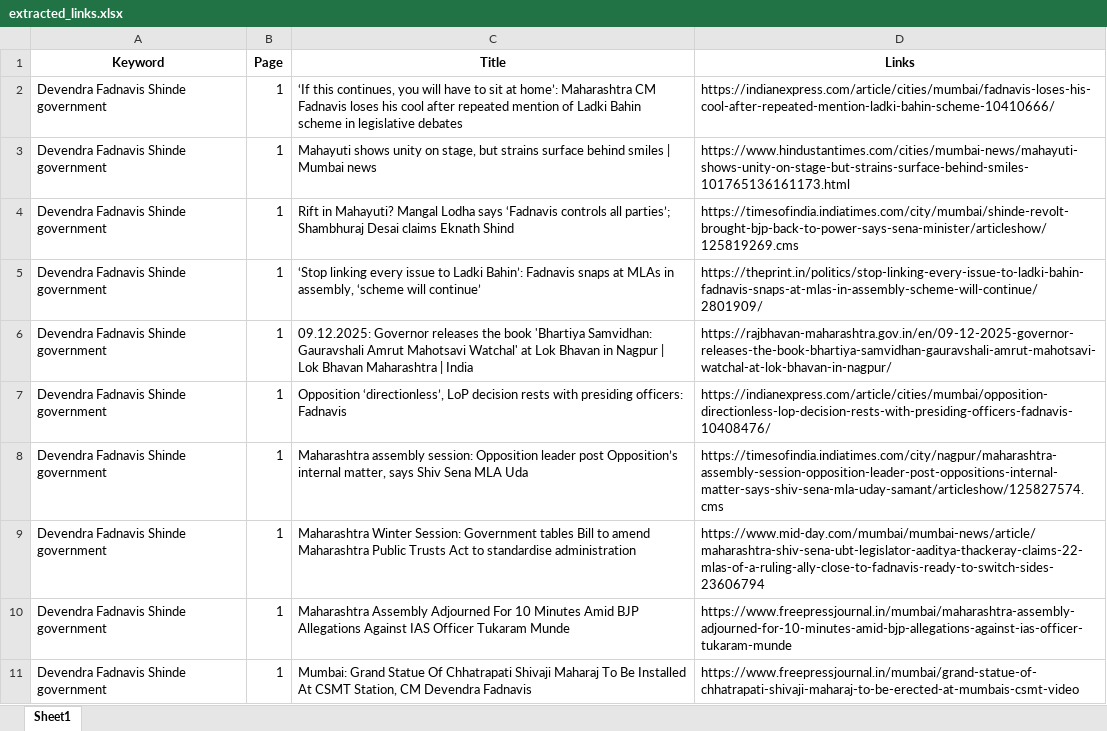
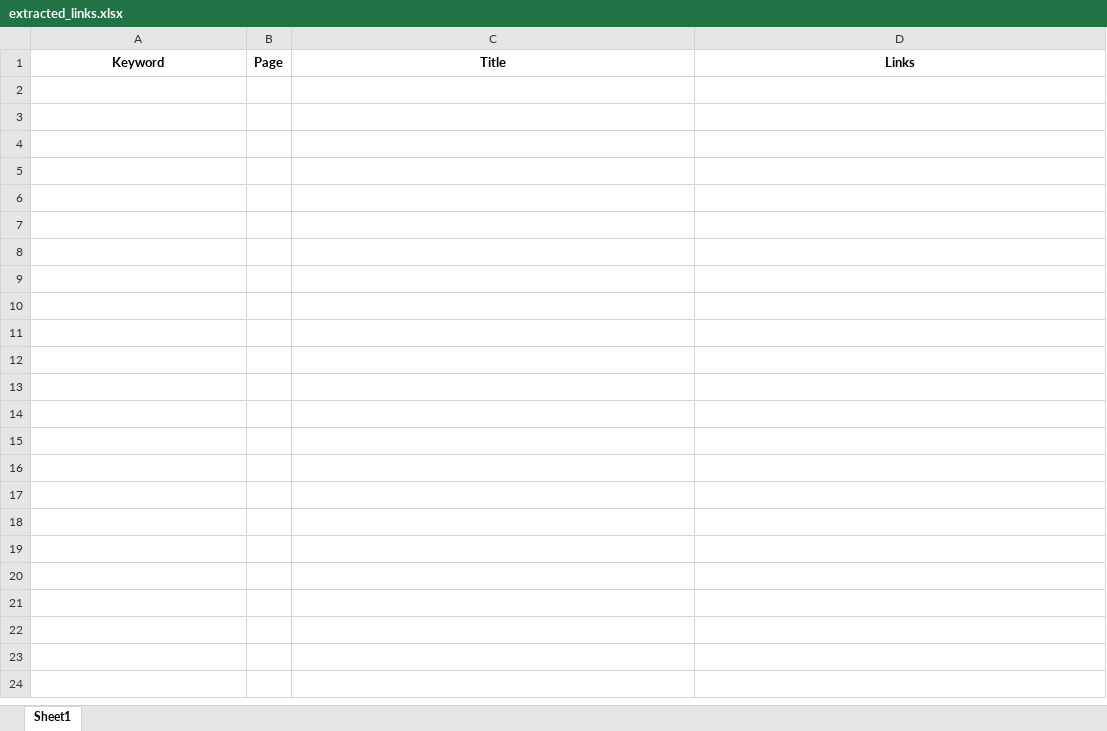
Before and after one commit to TheStrelemaLLP/Media-Monitoring-Pipeline, an Excel workbook: Output/Devendra Fadnavis/extracted_links.xlsx, sheet Sheet1, drawn as a sheet; values as stored, in another font and other column widths than the file's, no borders; the diff names each change by its address in the sheet, - before the commit and + after, or states it on an @@ line.

```diff
--- a/Output/Devendra Fadnavis/extracted_links.xlsx (sheet Sheet1)
+++ b/Output/Devendra Fadnavis/extracted_links.xlsx (sheet Sheet1)
-row 2: Devendra Fadnavis Shinde government | 1 | ‘If this continues, you will have to sit at home’: Maharashtra CM Fadnavis loses his cool after repeated mention of Ladki Bahin scheme in legislative debates | https://indianexpress.com/article/cities/mumbai/fadnavis-loses-his-cool-after-repeated-mention-ladki-bahin-scheme-10410666/
-row 3: Devendra Fadnavis Shinde government | 1 | Mahayuti shows unity on stage, but strains surface behind smiles | Mumbai news | https://www.hindustantimes.com/cities/mumbai-news/mahayuti-shows-unity-on-stage-but-strains-surface-behind-smiles-101765136161173.html
-row 4: Devendra Fadnavis Shinde government | 1 | Rift in Mahayuti? Mangal Lodha says ‘Fadnavis controls all parties’; Shambhuraj Desai claims Eknath Shind | https://timesofindia.indiatimes.com/city/mumbai/shinde-revolt-brought-bjp-back-to-power-says-sena-minister/articleshow/125819269.cms
-row 5: Devendra Fadnavis Shinde government | 1 | ‘Stop linking every issue to Ladki Bahin’: Fadnavis snaps at MLAs in assembly, ‘scheme will continue’ | https://theprint.in/politics/stop-linking-every-issue-to-ladki-bahin-fadnavis-snaps-at-mlas-in-assembly-scheme-will-continue/2801909/
-row 6: Devendra Fadnavis Shinde government | 1 | 09.12.2025: Governor releases the book 'Bhartiya Samvidhan: Gauravshali Amrut Mahotsavi Watchal' at Lok Bhavan in Nagpur | Lok Bhavan Maharashtra | India | https://rajbhavan-maharashtra.gov.in/en/09-12-2025-governor-releases-the-book-bhartiya-samvidhan-gauravshali-amrut-mahotsavi-watchal-at-lok-bhavan-in-nagpur/
-row 7: Devendra Fadnavis Shinde government | 1 | Opposition ‘directionless’, LoP decision rests with presiding officers: Fadnavis | https://indianexpress.com/article/cities/mumbai/opposition-directionless-lop-decision-rests-with-presiding-officers-fadnavis-10408476/
-row 8: Devendra Fadnavis Shinde government | 1 | Maharashtra assembly session: Opposition leader post Opposition’s internal matter, says Shiv Sena MLA Uda | https://timesofindia.indiatimes.com/city/nagpur/maharashtra-assembly-session-opposition-leader-post-oppositions-internal-matter-says-shiv-sena-mla-uday-samant/articleshow/125827574.cms
-row 9: Devendra Fadnavis Shinde government | 1 | Maharashtra Winter Session: Government tables Bill to amend Maharashtra Public Trusts Act to standardise administration | https://www.mid-day.com/mumbai/mumbai-news/article/maharashtra-shiv-sena-ubt-legislator-aaditya-thackeray-claims-22-mlas-of-a-ruling-ally-close-to-fadnavis-ready-to-switch-sides-23606794
-row 10: Devendra Fadnavis Shinde government | 1 | Maharashtra Assembly Adjourned For 10 Minutes Amid BJP Allegations Against IAS Officer Tukaram Munde | https://www.freepressjournal.in/mumbai/maharashtra-assembly-adjourned-for-10-minutes-amid-bjp-allegations-against-ias-officer-tukaram-munde
-row 11: Devendra Fadnavis Shinde government | 1 | Mumbai: Grand Statue Of Chhatrapati Shivaji Maharaj To Be Installed At CSMT Station, CM Devendra Fadnavis | https://www.freepressjournal.in/mumbai/grand-statue-of-chhatrapati-shivaji-maharaj-to-be-erected-at-mumbais-csmt-video
```
Also changed, not shown: 4 other files.
